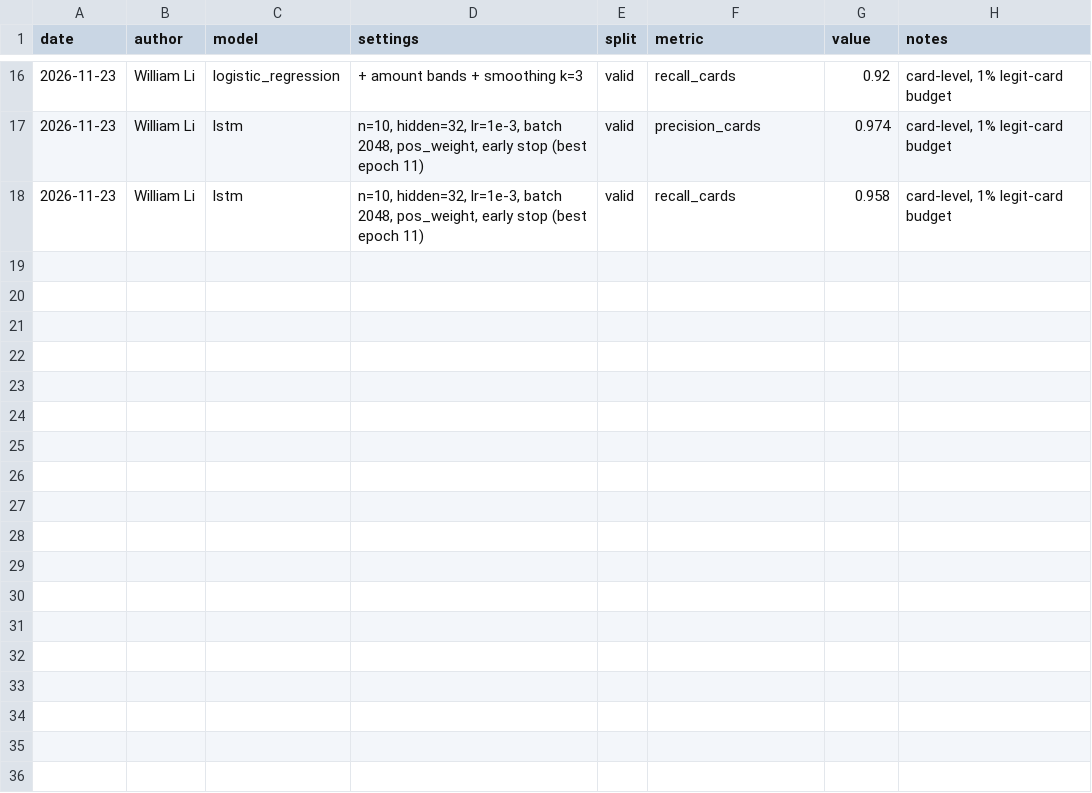
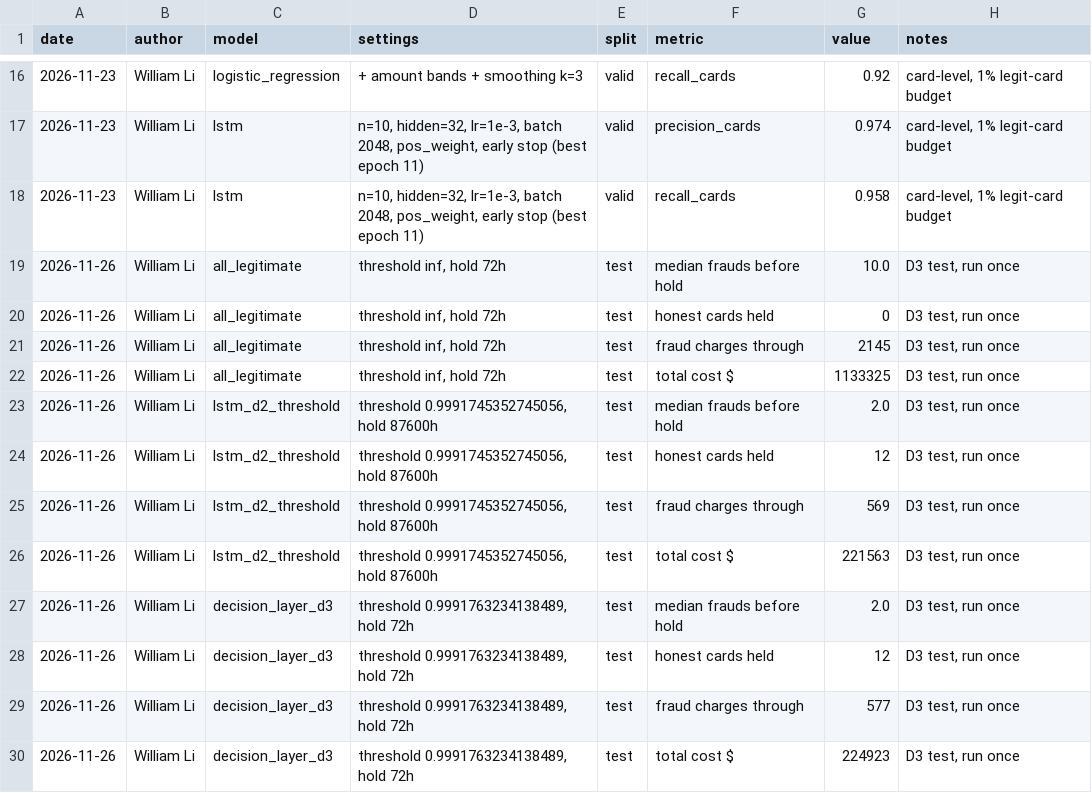
Before and after one commit to williamli218/mais202-team-2-fraud-bursts, a CSV file: experiments/log.csv, drawn as a sheet; only a part is shown, gaps mark what is left out; the diff names each change by its address in the sheet, - before the commit and + after, or states it on an @@ line.

Commit message:
D3: test-set comparison (run once), evaluate() in decision.py

```diff
--- a/experiments/log.csv
+++ b/experiments/log.csv
+row 19: 2026-11-26 | William Li | all_legitimate | threshold inf, hold 72h | test | median frauds before hold | 10.0 | D3 test, run once
+row 20: 2026-11-26 | William Li | all_legitimate | threshold inf, hold 72h | test | honest cards held | 0 | D3 test, run once
+row 21: 2026-11-26 | William Li | all_legitimate | threshold inf, hold 72h | test | fraud charges through | 2145 | D3 test, run once
+row 22: 2026-11-26 | William Li | all_legitimate | threshold inf, hold 72h | test | total cost $ | 1133325 | D3 test, run once
+row 23: 2026-11-26 | William Li | lstm_d2_threshold | threshold 0.9991745352745056, hold 87600h | test | median frauds before hold | 2.0 | D3 test, run once
+row 24: 2026-11-26 | William Li | lstm_d2_threshold | threshold 0.9991745352745056, hold 87600h | test | honest cards held | 12 | D3 test, run once
+row 25: 2026-11-26 | William Li | lstm_d2_threshold | threshold 0.9991745352745056, hold 87600h | test | fraud charges through | 569 | D3 test, run once
+row 26: 2026-11-26 | William Li | lstm_d2_threshold | threshold 0.9991745352745056, hold 87600h | test | total cost $ | 221563 | D3 test, run once
+row 27: 2026-11-26 | William Li | decision_layer_d3 | threshold 0.9991763234138489, hold 72h | test | median frauds before hold | 2.0 | D3 test, run once
+row 28: 2026-11-26 | William Li | decision_layer_d3 | threshold 0.9991763234138489, hold 72h | test | honest cards held | 12 | D3 test, run once
+row 29: 2026-11-26 | William Li | decision_layer_d3 | threshold 0.9991763234138489, hold 72h | test | fraud charges through | 577 | D3 test, run once
+row 30: 2026-11-26 | William Li | decision_layer_d3 | threshold 0.9991763234138489, hold 72h | test | total cost $ | 224923 | D3 test, run once
```
